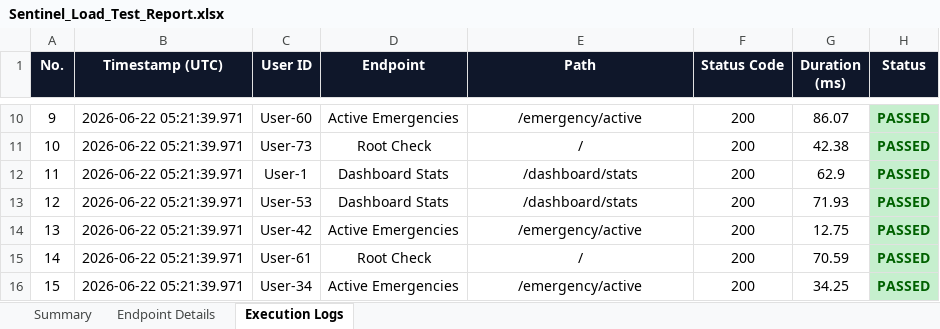
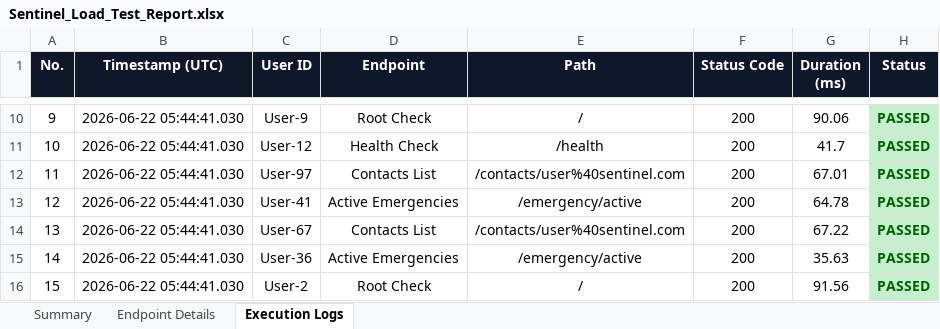
Before and after one commit to rishwanthkc/SENTINEL, an Excel workbook: security-testing/scripts/Sentinel_Load_Test_Report.xlsx, sheet Execution Logs, drawn as a sheet; only a part is shown, gaps mark what is left out; values as stored, in another font and other column widths than the file's, no borders; the diff covers the shown part only; the diff names each change by its address in the sheet, - before the commit and + after, or states it on an @@ line.

```diff
--- a/security-testing/scripts/Sentinel_Load_Test_Report.xlsx (sheet Execution Logs)
+++ b/security-testing/scripts/Sentinel_Load_Test_Report.xlsx (sheet Execution Logs)
-B10:B16 (Timestamp (UTC)): 2026-06-22 05:21:39.971
+B10:B16 (Timestamp (UTC)): 2026-06-22 05:44:41.030
-C10 (User ID): User-60
+C10 (User ID): User-9
-D10 (Endpoint): Active Emergencies
+D10 (Endpoint): Root Check
-E10 (Path): /emergency/active
+E10 (Path): /
-G10 (Duration (ms)): 86.07
+G10 (Duration (ms)): 90.06
-C11 (User ID): User-73
+C11 (User ID): User-12
-D11 (Endpoint): Root Check
+D11 (Endpoint): Health Check
-E11 (Path): /
+E11 (Path): /health
-G11 (Duration (ms)): 42.38
+G11 (Duration (ms)): 41.7
-C12 (User ID): User-1
+C12 (User ID): User-97
-D12 (Endpoint): Dashboard Stats
+D12 (Endpoint): Contacts List
-E12 (Path): /dashboard/stats
+E12 (Path): /contacts/user%40sentinel.com
-G12 (Duration (ms)): 62.9
+G12 (Duration (ms)): 67.01
-C13 (User ID): User-53
+C13 (User ID): User-41
-D13 (Endpoint): Dashboard Stats
+D13 (Endpoint): Active Emergencies
-E13 (Path): /dashboard/stats
+E13 (Path): /emergency/active
-G13 (Duration (ms)): 71.93
+G13 (Duration (ms)): 64.78
-C14 (User ID): User-42
+C14 (User ID): User-67
-D14 (Endpoint): Active Emergencies
+D14 (Endpoint): Contacts List
-E14 (Path): /emergency/active
+E14 (Path): /contacts/user%40sentinel.com
-G14 (Duration (ms)): 12.75
+G14 (Duration (ms)): 67.22
-C15 (User ID): User-61
+C15 (User ID): User-36
-D15 (Endpoint): Root Check
+D15 (Endpoint): Active Emergencies
-E15 (Path): /
+E15 (Path): /emergency/active
-G15 (Duration (ms)): 70.59
+G15 (Duration (ms)): 35.63
-C16 (User ID): User-34
+C16 (User ID): User-2
-D16 (Endpoint): Active Emergencies
+D16 (Endpoint): Root Check
-E16 (Path): /emergency/active
+E16 (Path): /
-G16 (Duration (ms)): 34.25
+G16 (Duration (ms)): 91.56
```
Also changed, not shown: 1323 edited cells elsewhere in this sheet, sheet Endpoint Details, sheet Summary.
